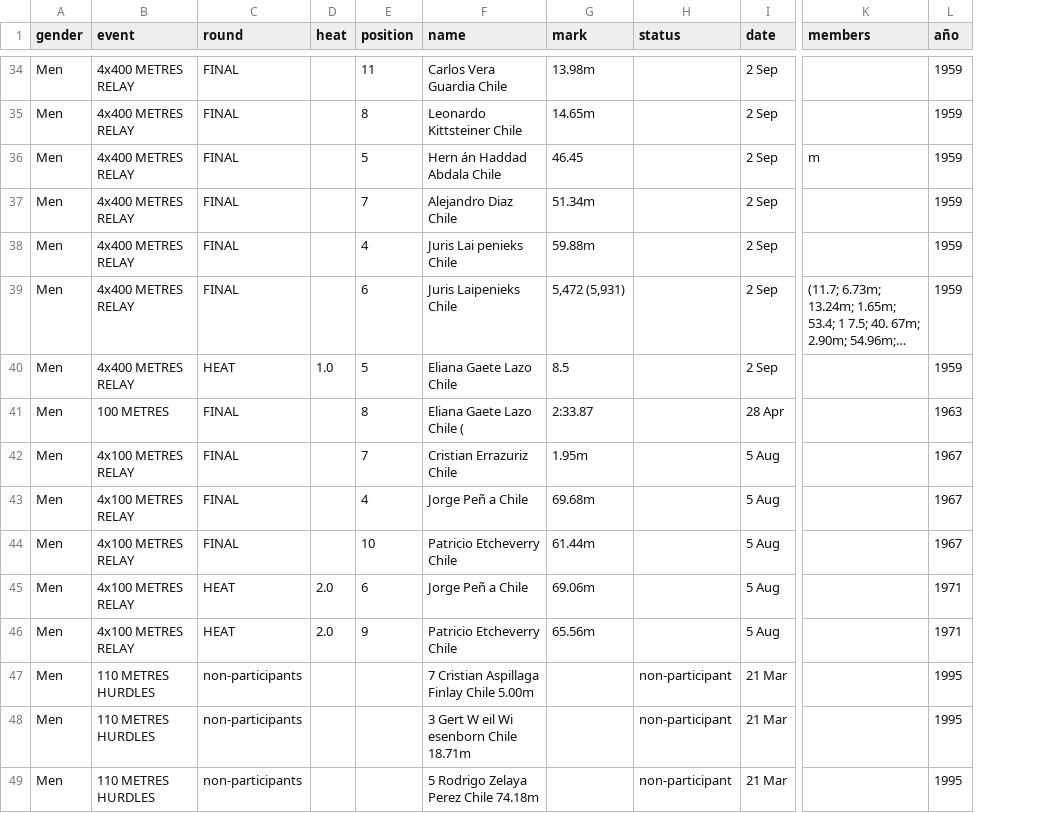
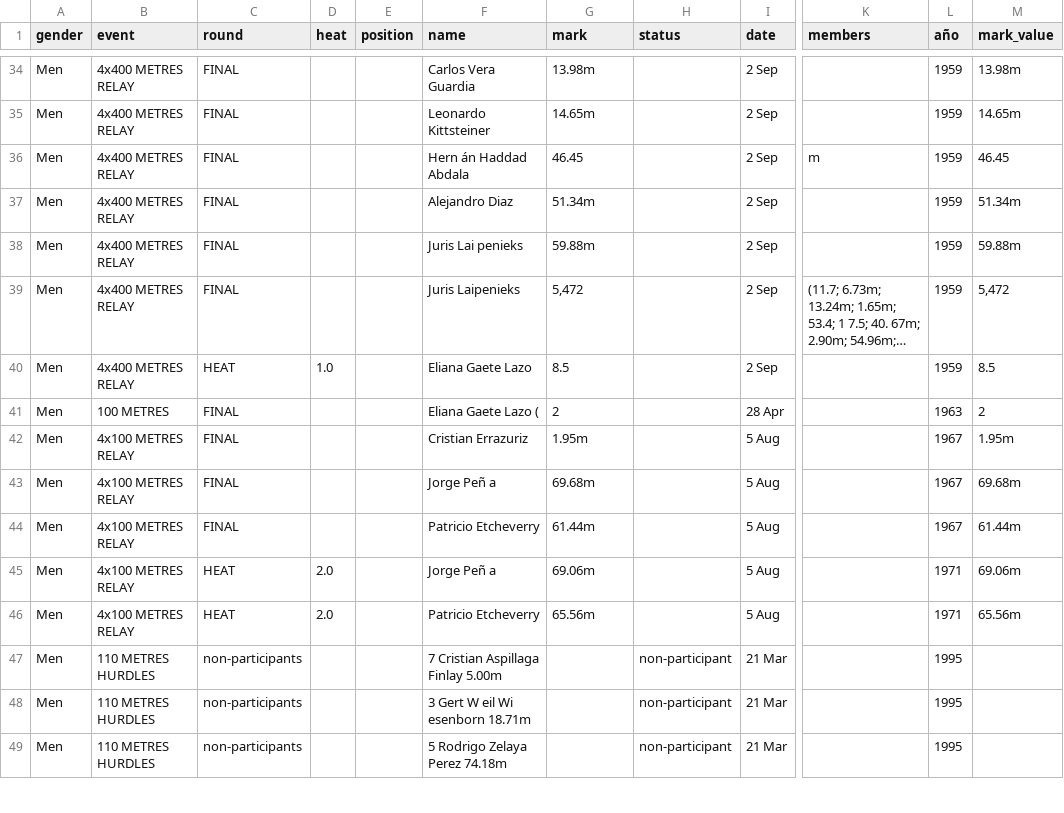
Before and after one commit to cristinadiaztobar7/Webstory-de-Cristina-D-az-M-nica-Montero-y-Vicente-V-squez-, a CSV file: Entrega_03/Montero_Monica_vis_01/resultados_hombres_panamericanos_1951_2023.csv, drawn as a sheet; only a part is shown, gaps mark what is left out; long unchanged cells end in …; the diff covers the shown part only; the diff names each change by its address in the sheet, - before the commit and + after, or states it on an @@ line.

```diff
--- a/Entrega_03/Montero_Monica_vis_01/resultados_hombres_panamericanos_1951_2023.csv
+++ b/Entrega_03/Montero_Monica_vis_01/resultados_hombres_panamericanos_1951_2023.csv
+column M (mark_value), rows 34-46: 13.98m | 14.65m | 46.45 | 51.34m | 59.88m | 5,472 | 8.5 | 2 | 1.95m | 69.68m | 61.44m | 69.06m | 65.56m
-E34 (position): 11
+E34 (position): (empty)
-F34 (name): Carlos Vera Guardia Chile
+F34 (name): Carlos Vera Guardia
-E35 (position): 8
+E35 (position): (empty)
-F35 (name): Leonardo Kittsteiner Chile
+F35 (name): Leonardo Kittsteiner
-E36 (position): 5
+E36 (position): (empty)
-F36 (name): Hern án Haddad Abdala Chile
+F36 (name): Hern án Haddad Abdala
-E37 (position): 7
+E37 (position): (empty)
-F37 (name): Alejandro Diaz Chile
+F37 (name): Alejandro Diaz
-E38 (position): 4
+E38 (position): (empty)
-F38 (name): Juris Lai penieks Chile
+F38 (name): Juris Lai penieks
-E39 (position): 6
+E39 (position): (empty)
-F39 (name): Juris Laipenieks Chile
+F39 (name): Juris Laipenieks
-G39 (mark): 5,472 (5,931)
+G39 (mark): 5,472
-E40 (position): 5
+E40 (position): (empty)
-F40 (name): Eliana Gaete Lazo Chile
+F40 (name): Eliana Gaete Lazo
-E41 (position): 8
+E41 (position): (empty)
-F41 (name): Eliana Gaete Lazo Chile (
+F41 (name): Eliana Gaete Lazo (
-G41 (mark): 2:33.87
+G41 (mark): 2
-E42 (position): 7
+E42 (position): (empty)
-F42 (name): Cristian Errazuriz Chile
+F42 (name): Cristian Errazuriz
-E43 (position): 4
+E43 (position): (empty)
-F43 (name): Jorge Peñ a Chile
+F43 (name): Jorge Peñ a
-E44 (position): 10
+E44 (position): (empty)
-F44 (name): Patricio Etcheverry Chile
+F44 (name): Patricio Etcheverry
-E45 (position): 6
+E45 (position): (empty)
-F45 (name): Jorge Peñ a Chile
+F45 (name): Jorge Peñ a
-E46 (position): 9
+E46 (position): (empty)
-F46 (name): Patricio Etcheverry Chile
+F46 (name): Patricio Etcheverry
-F47 (name): 7 Cristian Aspillaga Finlay Chile 5.00m
+F47 (name): 7 Cristian Aspillaga Finlay 5.00m
-F48 (name): 3 Gert W eil Wi esenborn Chile 18.71m
+F48 (name): 3 Gert W eil Wi esenborn 18.71m
-F49 (name): 5 Rodrigo Zelaya Perez Chile 74.18m
+F49 (name): 5 Rodrigo Zelaya Perez 74.18m
```
Also changed, not shown: 82 edited cells elsewhere in this file.
